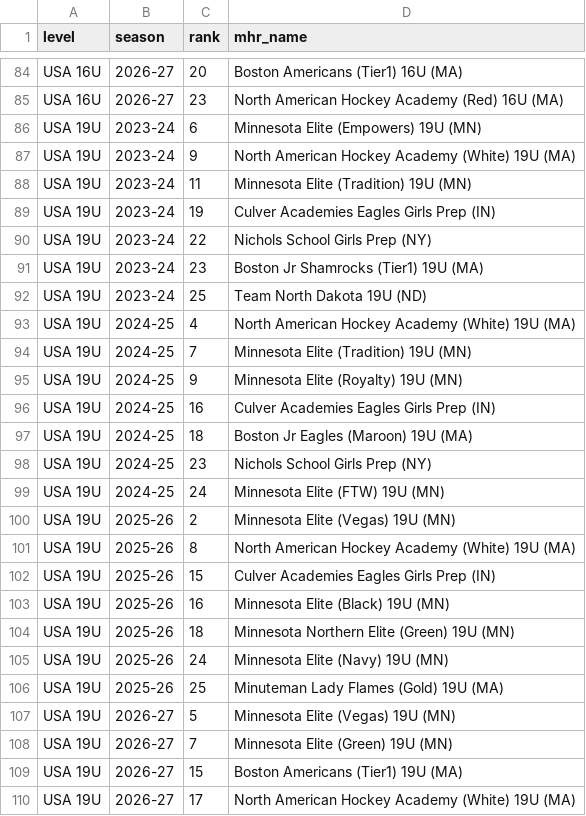
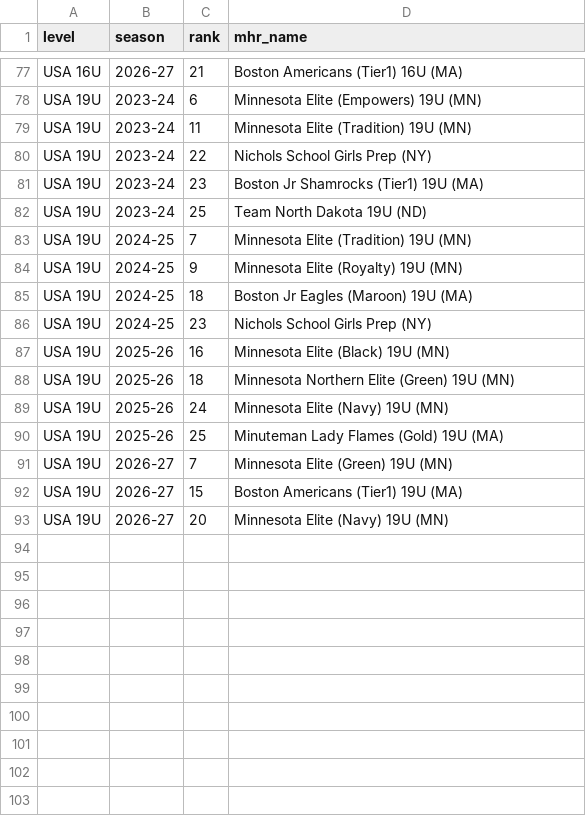
Before and after one commit to ppetrelli100/topshelf-data, a CSV file: hub/mhr_top25_without_hub_team.csv, drawn as a sheet; only a part is shown, gaps mark what is left out; the shorter side is filled out with more unchanged rows; removed rows and columns are numbered as before the commit, all else as after; the diff covers the shown part only; the diff names each change by its address in the sheet, - before the commit and + after, or states it on an @@ line.

```diff
--- a/hub/mhr_top25_without_hub_team.csv
+++ b/hub/mhr_top25_without_hub_team.csv
-C77 (rank): 20
+C77 (rank): 21
-row 85: USA 16U | 2026-27 | 23 | North American Hockey Academy (Red) 16U (MA)
-row 87: USA 19U | 2023-24 | 9 | North American Hockey Academy (White) 19U (MA)
-row 89: USA 19U | 2023-24 | 19 | Culver Academies Eagles Girls Prep (IN)
-row 93: USA 19U | 2024-25 | 4 | North American Hockey Academy (White) 19U (MA)
-row 96: USA 19U | 2024-25 | 16 | Culver Academies Eagles Girls Prep (IN)
-row 99: USA 19U | 2024-25 | 24 | Minnesota Elite (FTW) 19U (MN)
-row 100: USA 19U | 2025-26 | 2 | Minnesota Elite (Vegas) 19U (MN)
-row 101: USA 19U | 2025-26 | 8 | North American Hockey Academy (White) 19U (MA)
-row 102: USA 19U | 2025-26 | 15 | Culver Academies Eagles Girls Prep (IN)
-row 107: USA 19U | 2026-27 | 5 | Minnesota Elite (Vegas) 19U (MN)
-row 110: USA 19U | 2026-27 | 17 | North American Hockey Academy (White) 19U (MA)
```
Also changed, not shown: 1 added row, 9 removed rows and 14 edited cells elsewhere in this file, hub/hub_teams_without_mhr.csv, 16 other files.
